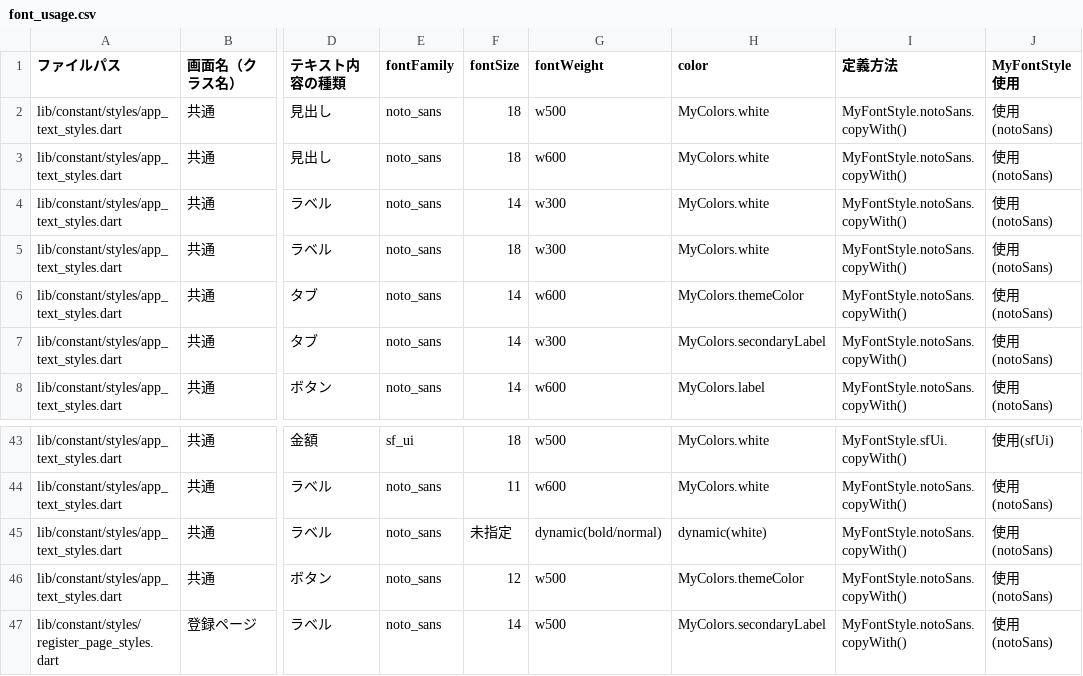
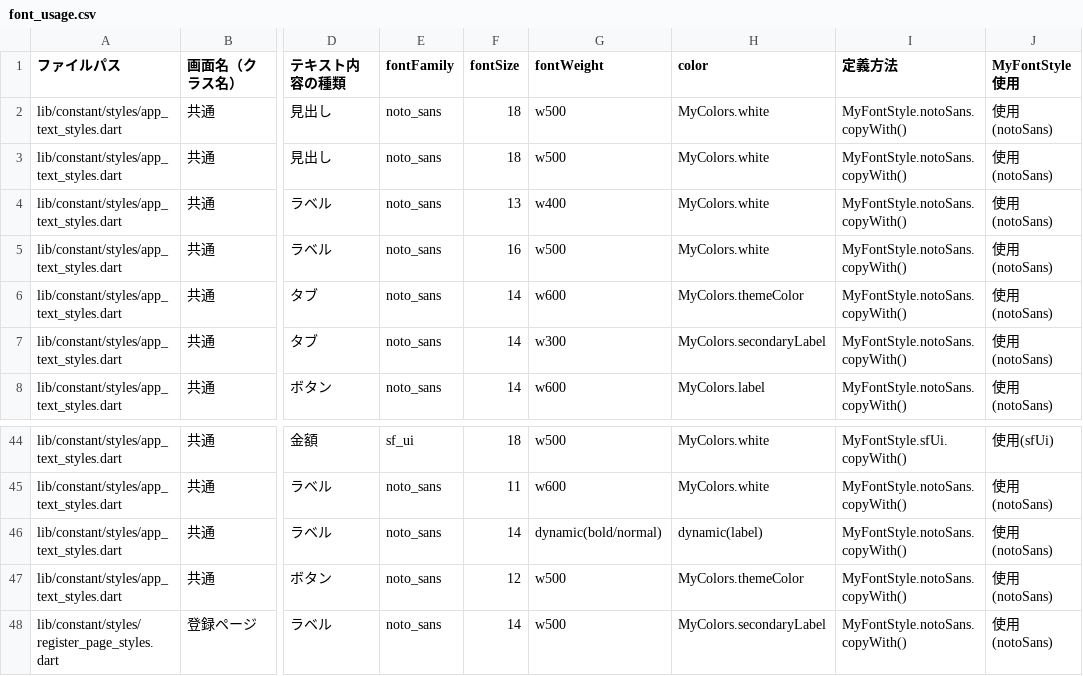
Before and after one commit to puruwo/kakeibo_v3, a CSV file: lib/docs/font_usage.csv, drawn as a sheet; only a part is shown, gaps mark what is left out; addresses are those after the commit; the diff covers the shown part only; the diff names each change by its address in the sheet, - before the commit and + after, or states it on an @@ line.

```diff
--- a/lib/docs/font_usage.csv
+++ b/lib/docs/font_usage.csv
-G3 (fontWeight): w600
+G3 (fontWeight): w500
-F4 (fontSize): 14
+F4 (fontSize): 13
-G4 (fontWeight): w300
+G4 (fontWeight): w400
-F5 (fontSize): 18
+F5 (fontSize): 16
-G5 (fontWeight): w300
+G5 (fontWeight): w500
-F46 (fontSize): 未指定
+F46 (fontSize): 14
-H46 (color): dynamic(white)
+H46 (color): dynamic(label)
```
Also changed, not shown: 2 added rows, 15 removed rows and 1 edited cell elsewhere in this file, 21 other files.
